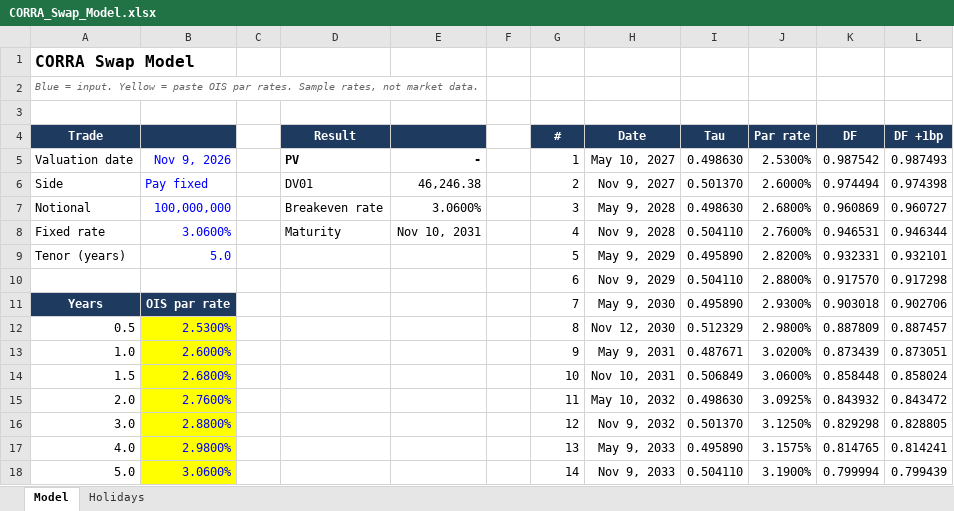
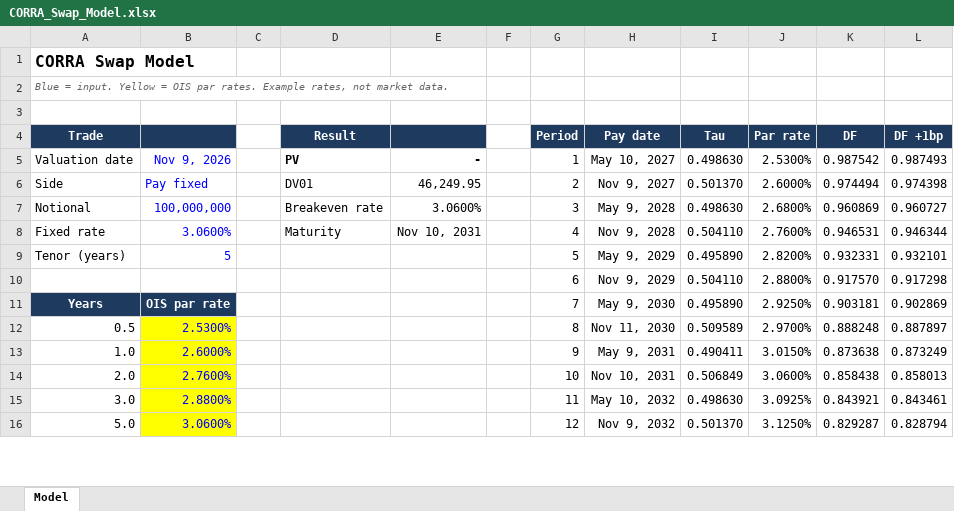
Before and after one commit to khanhas3/CORRA-Model, an Excel workbook: CORRA_Swap_Model.xlsx, sheet Model, drawn as a sheet; only a part is shown; values as stored, in another font and other column widths than the file's, no borders; removed rows and columns are numbered as before the commit, all else as after; the diff covers the shown part only; the diff names each change by its address in the sheet, - before the commit and + after, or states it on an @@ line.

```diff
--- a/CORRA_Swap_Model.xlsx (sheet Model)
+++ b/CORRA_Swap_Model.xlsx (sheet Model)
-sheet tab: Holidays
-A2 (Trade): …Yellow = paste OIS par rates. Sample rates, not…
+A2 (Trade): …Yellow = OIS par rates. Example rates, not…
-G4: #
+G4: Period
-H4: Date
+H4: Pay date
-E6: 46,246.38
+E6: 46,249.95
-B9: 5.0
+B9: 5
-J11 (Par rate): 2.9300%
+J11 (Par rate): 2.9250%
-K11 (DF): 0.903018
+K11 (DF): 0.903181
-L11 (DF +1bp): 0.902706
+L11 (DF +1bp): 0.902869
-H12 (Pay date): Nov 12, 2030
+H12 (Pay date): Nov 11, 2030
-I12 (Tau): 0.512329
+I12 (Tau): 0.509589
-J12 (Par rate): 2.9800%
+J12 (Par rate): 2.9700%
-K12 (DF): 0.887809
+K12 (DF): 0.888248
-L12 (DF +1bp): 0.887457
+L12 (DF +1bp): 0.887897
-I13 (Tau): 0.487671
+I13 (Tau): 0.490411
-J13 (Par rate): 3.0200%
+J13 (Par rate): 3.0150%
-K13 (DF): 0.873439
+K13 (DF): 0.873638
-L13 (DF +1bp): 0.873051
+L13 (DF +1bp): 0.873249
-A14 (Trade): 1.5
+A14 (Trade): 2.0
-B14: 2.6800%
+B14: 2.7600%
-K14 (DF): 0.858448
+K14 (DF): 0.858438
-L14 (DF +1bp): 0.858024
+L14 (DF +1bp): 0.858013
-A15 (Trade): 2.0
+A15 (Trade): 3.0
-B15: 2.7600%
+B15: 2.8800%
-K15 (DF): 0.843932
+K15 (DF): 0.843921
-L15 (DF +1bp): 0.843472
+L15 (DF +1bp): 0.843461
-row 16: 3.0 | 2.8800% |  |  |  |  | 12 | Nov 9, 2032 | 0.501370 | 3.1250% | 0.829298 | 0.828805
-row 17: 4.0 | 2.9800% |  |  |  |  | 13 | May 9, 2033 | 0.495890 | 3.1575% | 0.814765 | 0.814241
-G16 (Period): 14
+G16 (Period): 12
-H16 (Pay date): Nov 9, 2033
+H16 (Pay date): Nov 9, 2032
-I16 (Tau): 0.504110
+I16 (Tau): 0.501370
-J16 (Par rate): 3.1900%
+J16 (Par rate): 3.1250%
-K16 (DF): 0.799994
+K16 (DF): 0.829287
-L16 (DF +1bp): 0.799439
+L16 (DF +1bp): 0.828794
```
Also changed, not shown: 4 added rows, 42 removed rows, 16 edited cells and cell formats elsewhere in this sheet, formulas that keep their value, 2 other files.
